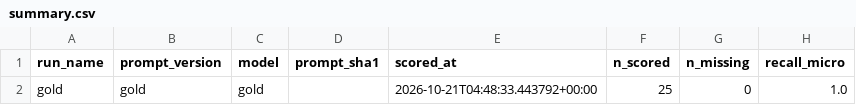
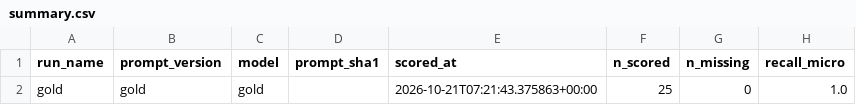
Before and after one commit to KongSeok/sprint-shop-profile-ad-generator, a CSV file: eval/results/summary.csv, drawn as a sheet; only a part is shown; the diff names each change by its address in the sheet, - before the commit and + after, or states it on an @@ line.

Commit message:
fix: handle reordered price numbers and source-backed owner phrases

```diff
--- a/eval/results/summary.csv
+++ b/eval/results/summary.csv
-E2 (scored_at): 2026-10-21T04:48:33.443792+00:00
+E2 (scored_at): 2026-10-21T07:21:43.375863+00:00
```
Also changed, not shown: 3 other files.
